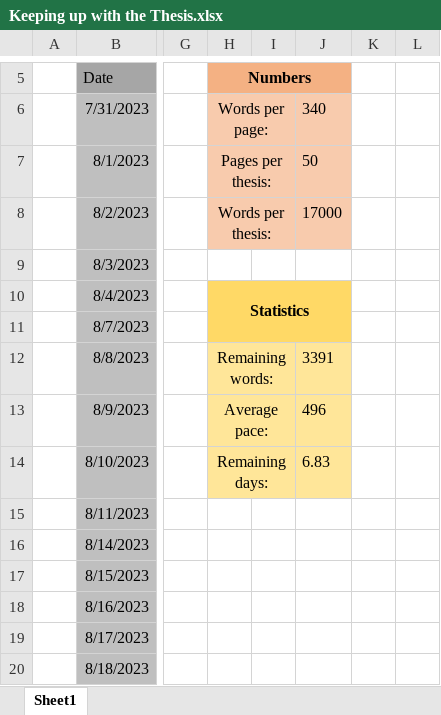
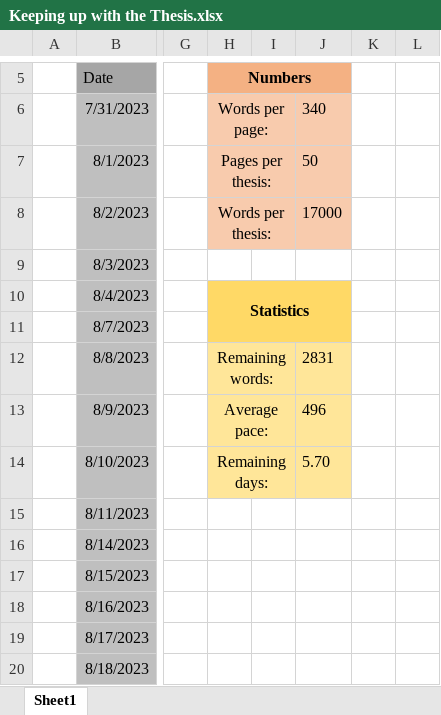
Before and after one commit to MarcusNoergaardWeng/CatalysisThesis, an Excel workbook: Writing/Keeping up with the Thesis.xlsx, sheet Sheet1, drawn as a sheet; only a part is shown, gaps mark what is left out; values as stored, in another font and other column widths than the file's, no borders; charts and pictures not drawn; the diff covers the shown part only; the diff names each change by its address in the sheet, - before the commit and + after, or states it on an @@ line.

```diff
--- a/Writing/Keeping up with the Thesis.xlsx (sheet Sheet1)
+++ b/Writing/Keeping up with the Thesis.xlsx (sheet Sheet1)
-J12: 3391
+J12: 2831
-J14: 6.83
+J14: 5.70
```
Also changed, not shown: 18 added rows, 18 removed rows, 27 edited cells and cell formats elsewhere in this sheet, formulas that keep their value, charts or pictures, 4 other files.
